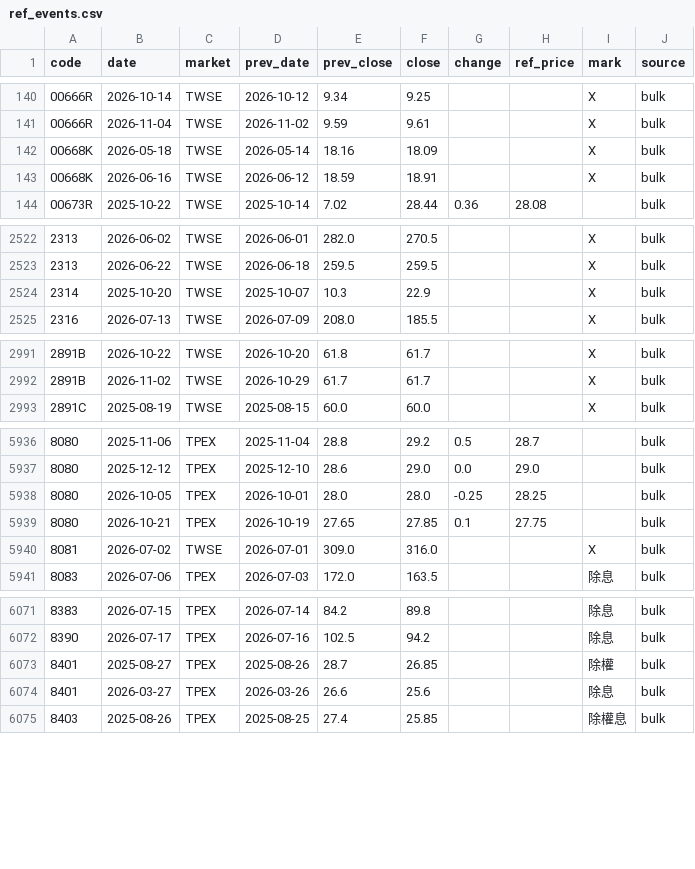
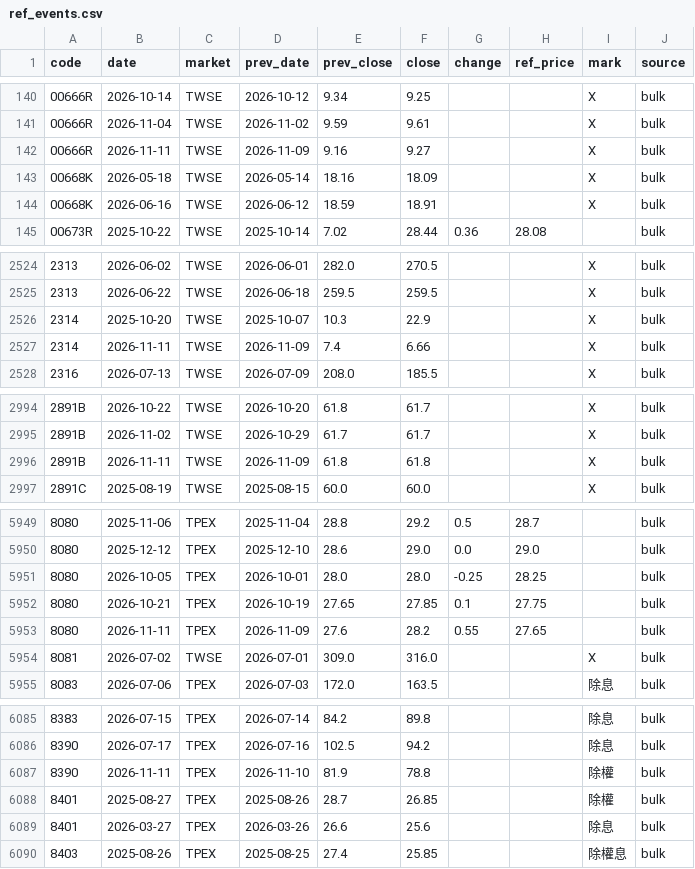
Before and after one commit to u6x06a/-tw-watchlist-data, a CSV file: data/ref_events.csv, drawn as a sheet; only a part is shown, gaps mark what is left out; the diff covers the shown part only; the diff names each change by its address in the sheet, - before the commit and + after, or states it on an @@ line.

```diff
--- a/data/ref_events.csv
+++ b/data/ref_events.csv
+row 142: 00666R | 2026-11-11 | TWSE | 2026-11-09 | 9.16 | 9.27 |  |  | X | bulk
+row 2527: 2314 | 2026-11-11 | TWSE | 2026-11-09 | 7.4 | 6.66 |  |  | X | bulk
+row 2996: 2891B | 2026-11-11 | TWSE | 2026-11-09 | 61.8 | 61.8 |  |  | X | bulk
+row 5953: 8080 | 2026-11-11 | TPEX | 2026-11-09 | 27.6 | 28.2 | 0.55 | 27.65 |  | bulk
+row 6087: 8390 | 2026-11-11 | TPEX | 2026-11-10 | 81.9 | 78.8 |  |  | 除權 | bulk
```
Also changed, not shown: 10 added rows elsewhere in this file, 3 other files.
